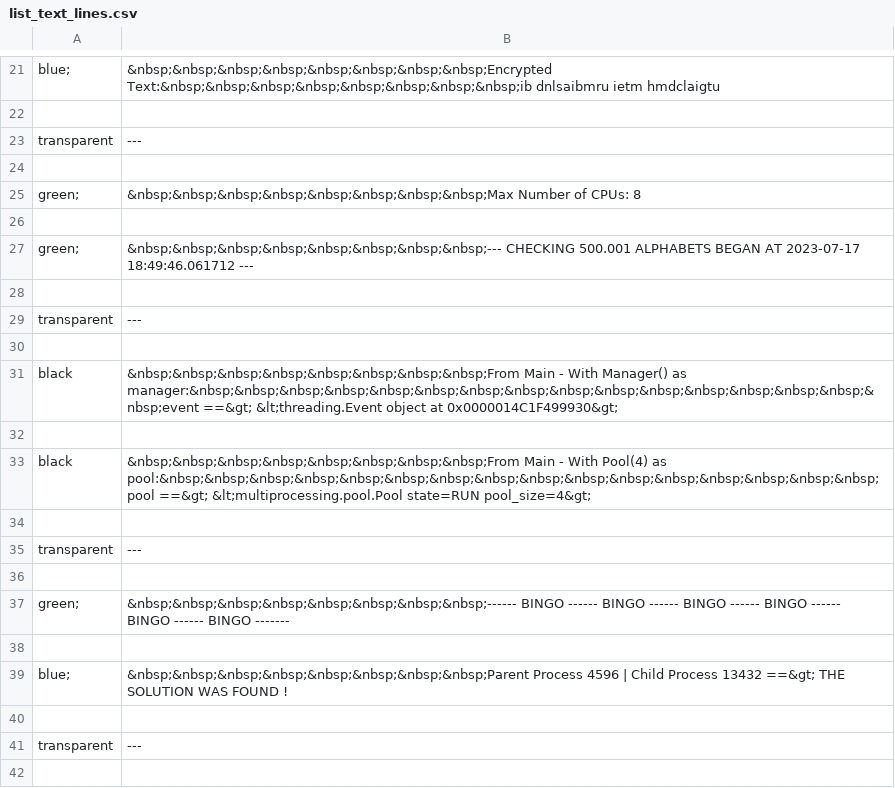
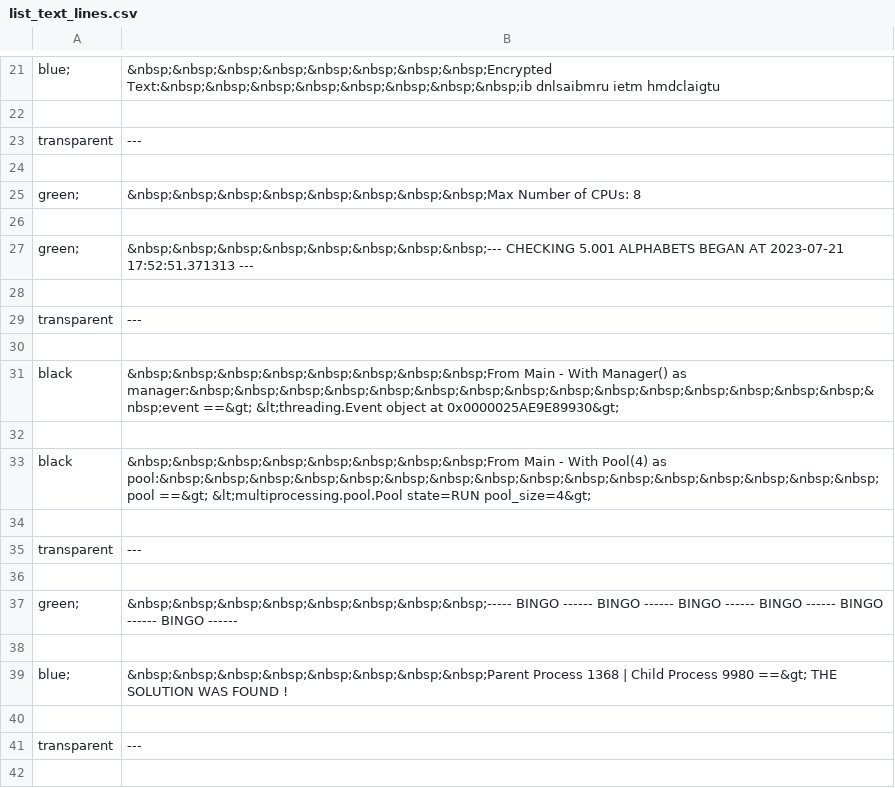
Before and after one commit to iggProjects/iggPyBlog, a CSV file: list_text_lines.csv, drawn as a sheet; only a part is shown, gaps mark what is left out; the diff covers the shown part only.

```diff
--- a/list_text_lines.csv
+++ b/list_text_lines.csv
@@ -26,3 +26,3 @@ green;,&nbsp;&nbsp;&nbsp;&nbsp;&nbsp;&nbsp;&nbsp;&nbsp;Max Number of CPUs: 8
 
-green;,&nbsp;&nbsp;&nbsp;&nbsp;&nbsp;&nbsp;&nbsp;&nbsp;--- CHECKING 500.001 ALPHABETS BEGAN AT 2023-07-17 18:49:46.061712 ---
+green;,&nbsp;&nbsp;&nbsp;&nbsp;&nbsp;&nbsp;&nbsp;&nbsp;--- CHECKING 5.001 ALPHABETS BEGAN AT 2023-07-21 17:52:51.371313 ---
 
@@ -30,3 +30,3 @@ transparent,---
 
-black,&nbsp;&nbsp;&nbsp;&nbsp;&nbsp;&nbsp;&nbsp;&nbsp;From Main - With Manager() as manager:&nbsp;&nbsp;&nbsp;&nbsp;&nbsp;&nbsp;&nbsp;&nbsp;&nbsp;&nbsp;&nbsp;&nbsp;&nbsp;&nbsp;&nbsp;&nbsp;event ==&gt; &lt;threading.Event object at 0x0000014C1F499930&gt;
+black,&nbsp;&nbsp;&nbsp;&nbsp;&nbsp;&nbsp;&nbsp;&nbsp;From Main - With Manager() as manager:&nbsp;&nbsp;&nbsp;&nbsp;&nbsp;&nbsp;&nbsp;&nbsp;&nbsp;&nbsp;&nbsp;&nbsp;&nbsp;&nbsp;&nbsp;&nbsp;event ==&gt; &lt;threading.Event object at 0x0000025AE9E89930&gt;
 
@@ -36,5 +36,5 @@ transparent,---
 
-green;,&nbsp;&nbsp;&nbsp;&nbsp;&nbsp;&nbsp;&nbsp;&nbsp;------ BINGO ------ BINGO ------ BINGO ------ BINGO ------ BINGO ------ BINGO -------
+green;,&nbsp;&nbsp;&nbsp;&nbsp;&nbsp;&nbsp;&nbsp;&nbsp;----- BINGO ------ BINGO ------ BINGO ------ BINGO ------ BINGO ------ BINGO ------
 
-blue;,&nbsp;&nbsp;&nbsp;&nbsp;&nbsp;&nbsp;&nbsp;&nbsp;Parent Process 4596 | Child Process 13432 ==&gt; THE SOLUTION WAS FOUND !
+blue;,&nbsp;&nbsp;&nbsp;&nbsp;&nbsp;&nbsp;&nbsp;&nbsp;Parent Process 1368 | Child Process 9980 ==&gt; THE SOLUTION WAS FOUND !
 
```
Also changed, not shown: 1 added row, 7 removed rows, 1 moved row and 6 edited cells elsewhere in this file, 3 other files.
